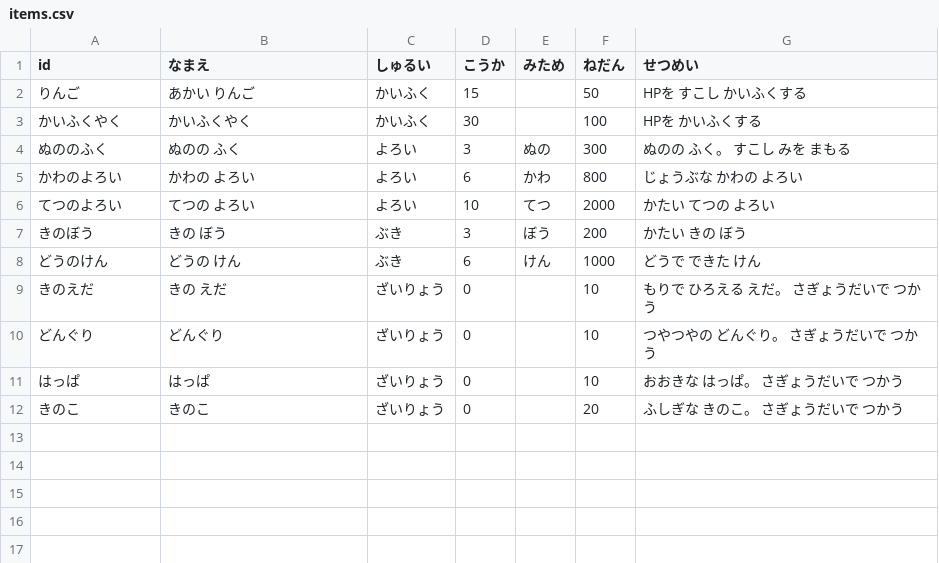
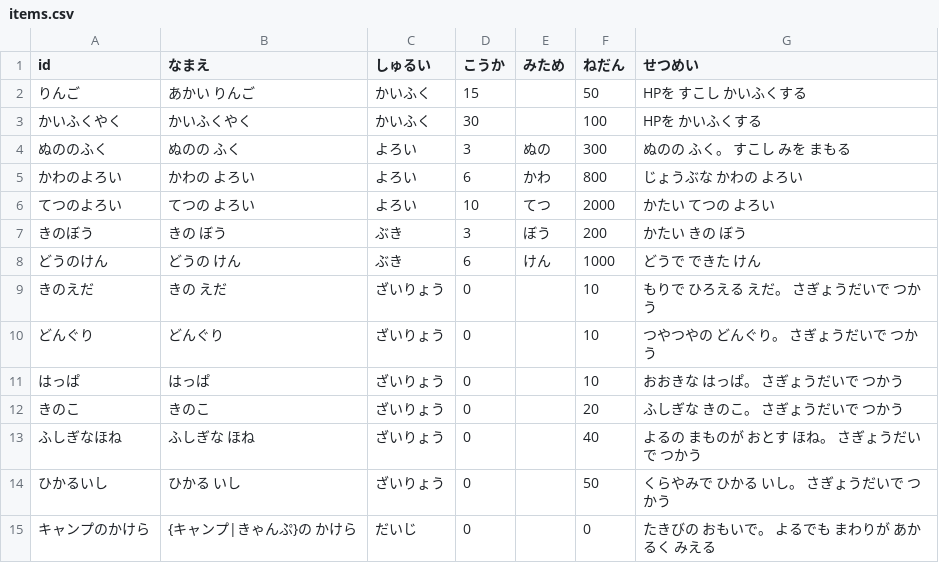
Before and after one commit to wadakouyas-hue/bouken, a CSV file: data/items.csv, drawn as a sheet.

```diff
--- a/data/items.csv
+++ b/data/items.csv
@@ -12 +12,4 @@ id,なまえ,しゅるい,こうか,みため,ねだん,せつめい
 きのこ,きのこ,ざいりょう,0,,20,ふしぎな きのこ。 さぎょうだいで つかう
+ふしぎなほね,ふしぎな ほね,ざいりょう,0,,40,よるの まものが おとす ほね。 さぎょうだいで つかう
+ひかるいし,ひかる いし,ざいりょう,0,,50,くらやみで ひかる いし。 さぎょうだいで つかう
+キャンプのかけら,{キャンプ|きゃんぷ}の かけら,だいじ,0,,0,たきびの おもいで。 よるでも まわりが あかるく みえる
```
Also changed, not shown: data/enemies.csv, data/furniture.csv, 14 other files.
